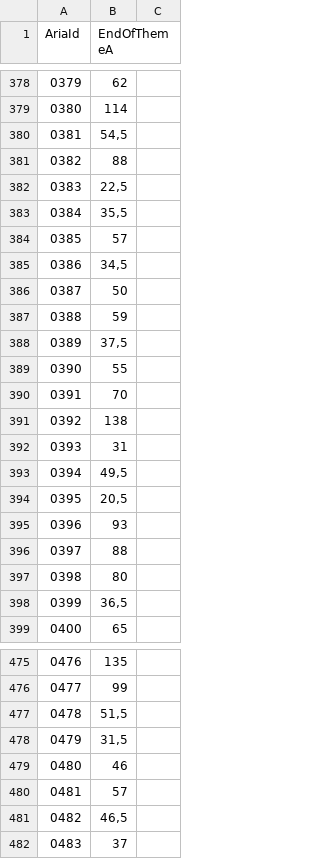
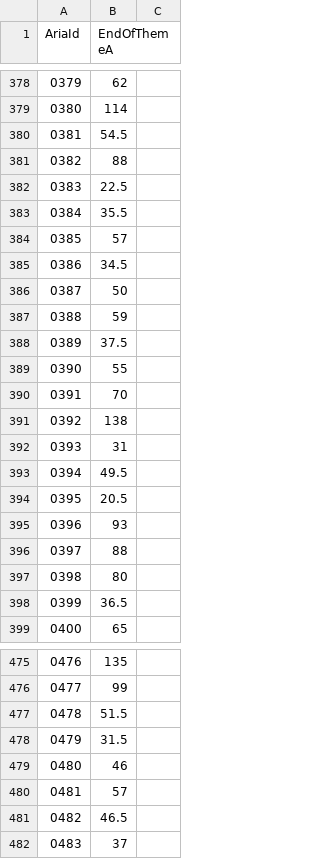
Before and after one commit to DIDONEproject/musif, a CSV file: metadata/score/theme_a_per_aria.csv, drawn as a sheet; only a part is shown, gaps mark what is left out; the diff covers the shown part only.

```diff
--- a/metadata/score/theme_a_per_aria.csv
+++ b/metadata/score/theme_a_per_aria.csv
@@ -379,11 +379,11 @@ AriaId,EndOfThemeA
 0380,114
-0381,"54,5"
+0381,54.5
 0382,88
-0383,"22,5"
-0384,"35,5"
+0383,22.5
+0384,35.5
 0385,57
-0386,"34,5"
+0386,34.5
 0387,50
 0388,59
-0389,"37,5"
+0389,37.5
 0390,55
@@ -392,4 +392,4 @@ AriaId,EndOfThemeA
 0393,31
-0394,"49,5"
-0395,"20,5"
+0394,49.5
+0395,20.5
 0396,93
@@ -397,3 +397,3 @@ AriaId,EndOfThemeA
 0398,80
-0399,"36,5"
+0399,36.5
 0400,65
@@ -476,7 +476,7 @@ AriaId,EndOfThemeA
 0477,99
-0478,"51,5"
-0479,"31,5"
+0478,51.5
+0479,31.5
 0480,46
 0481,57
-0482,"46,5"
+0482,46.5
 0483,37
```
Also changed, not shown: 60 edited cells elsewhere in this file, 15 other files.
